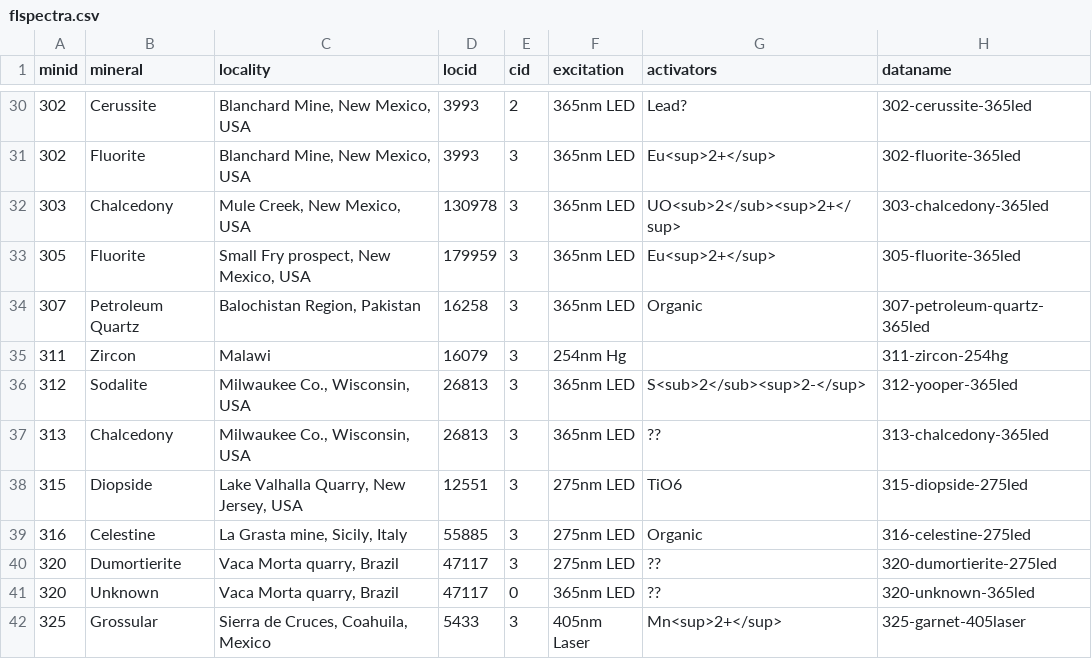
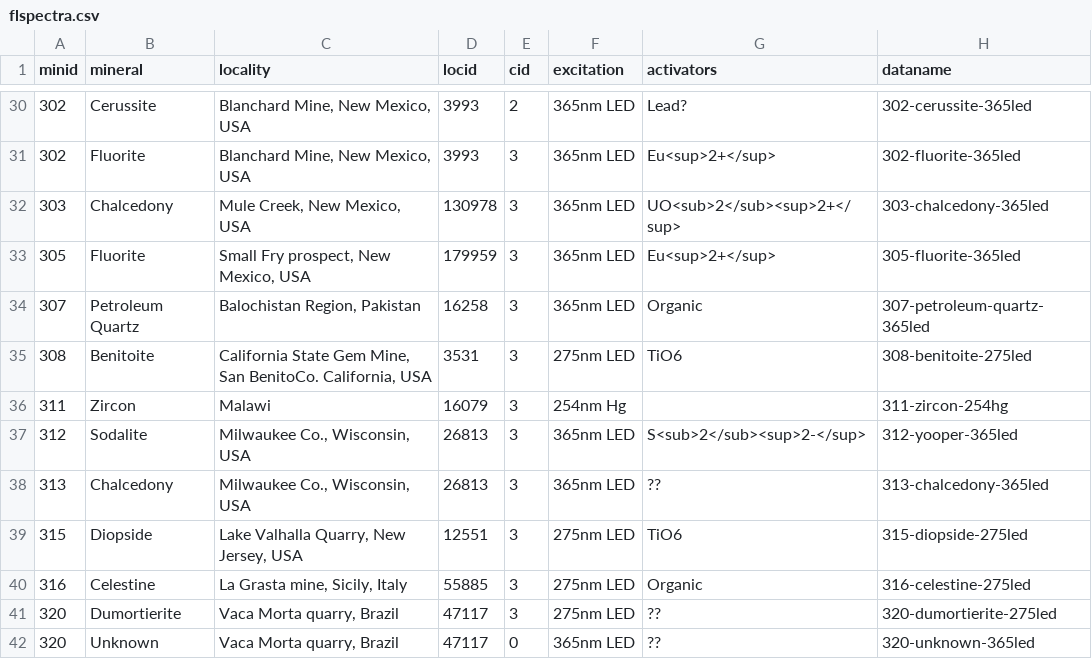
Before and after one commit to SimoneCnt/simonecnt.github.io, a CSV file: _data/flspectra.csv, drawn as a sheet; only a part is shown, gaps mark what is left out; the shorter side is filled out with more unchanged rows; the diff names each change by its address in the sheet, - before the commit and + after, or states it on an @@ line.

Commit message:
Add benitoite

```diff
--- a/_data/flspectra.csv
+++ b/_data/flspectra.csv
+row 35: 308 | Benitoite | California State Gem Mine, San BenitoCo. California, USA | 3531 | 3 | 275nm LED | TiO6 | 308-benitoite-275led
```
Also changed, not shown: 13 other files.
